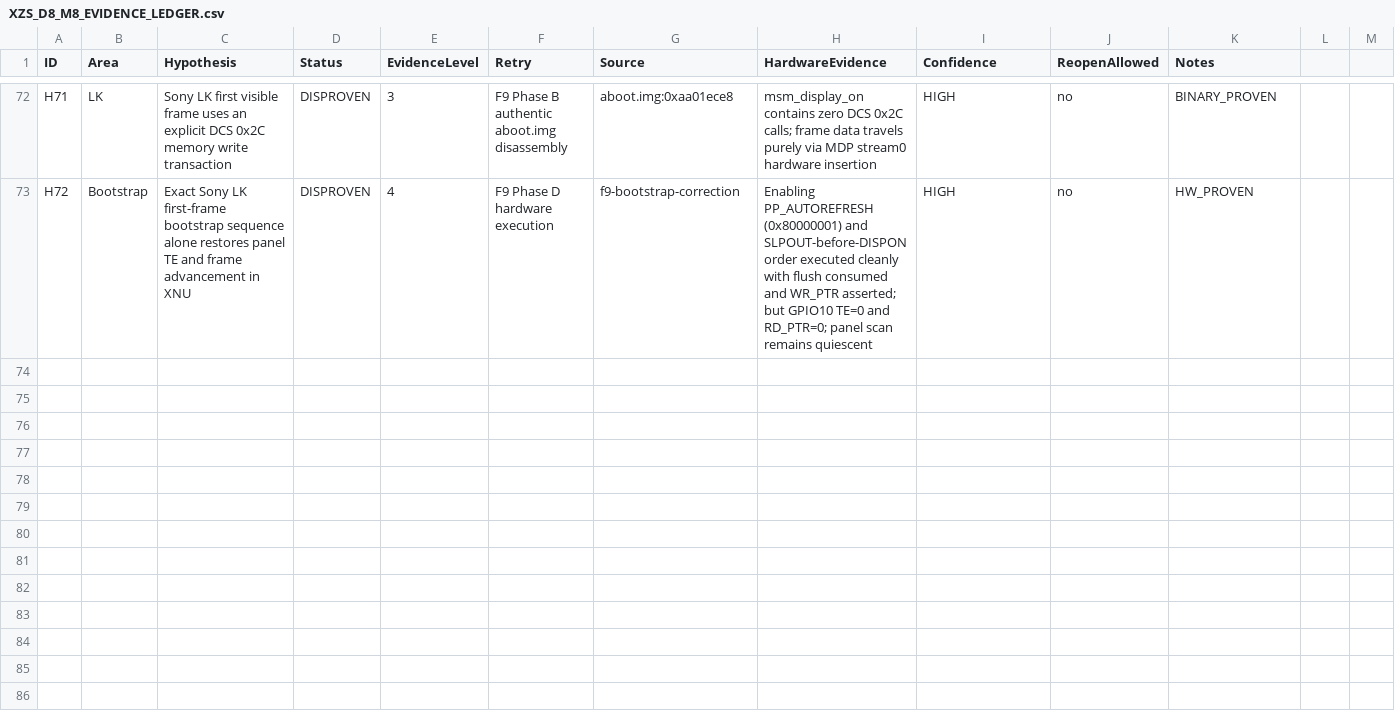
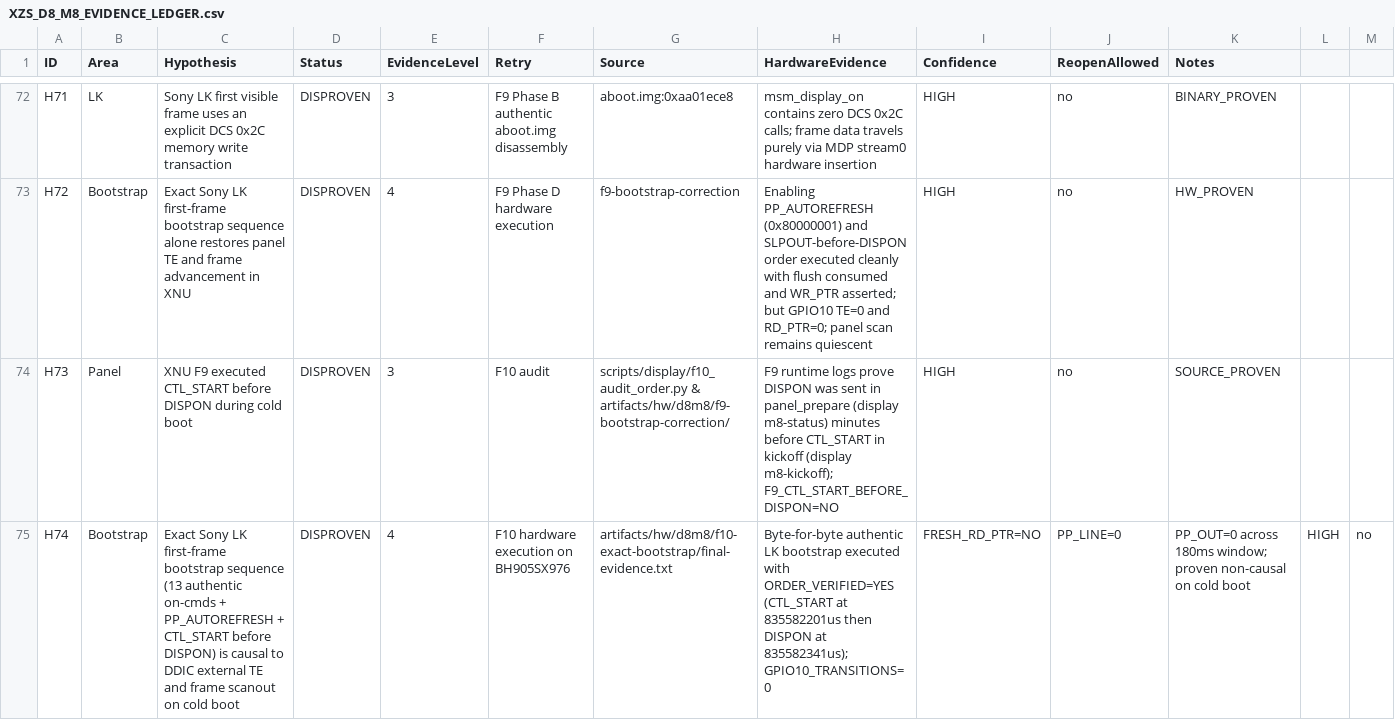
Before and after one commit to lechaukha12/xnu-xzs, a CSV file: docs/XZS_D8_M8_EVIDENCE_LEDGER.csv, drawn as a sheet; only a part is shown, gaps mark what is left out; rows hold the shown columns only; the diff names each change by its address in the sheet, - before the commit and + after, or states it on an @@ line.

Commit message:
docs: add F10 exact Sony LK first-frame sequence closure and ledger update

```diff
--- a/docs/XZS_D8_M8_EVIDENCE_LEDGER.csv
+++ b/docs/XZS_D8_M8_EVIDENCE_LEDGER.csv
+row 74: H73 | Panel | XNU F9 executed CTL_START before DISPON during cold boot | DISPROVEN | 3 | F10 audit | scripts/display/f10_audit_order.py & artifacts/hw/d8m8/f9-bootstrap-correction/ | F9 runtime logs prove DISPON was sent in panel_prepare (display m8-status) minutes before CTL_START in kickoff (display m8-kickoff); F9_CTL_START_BEFORE_DISPON=NO | HIGH | no | SOURCE_PROVEN
+row 75: H74 | Bootstrap | Exact Sony LK first-frame bootstrap sequence (13 authentic on-cmds + PP_AUTOREFRESH + CTL_START before DISPON) is causal to DDIC external TE and frame scanout on cold boot | DISPROVEN | 4 | F10 hardware execution on BH905SX976 | artifacts/hw/d8m8/f10-exact-bootstrap/final-evidence.txt | Byte-for-byte authentic LK bootstrap executed with ORDER_VERIFIED=YES (CTL_START at 835582201us then DISPON at 835582341us); GPIO10_TRANSITIONS=0 | FRESH_RD_PTR=NO | PP_LINE=0 | PP_OUT=0 across 180ms window; proven non-causal on cold boot | HIGH | no
```
Also changed, not shown: 1 other file.
